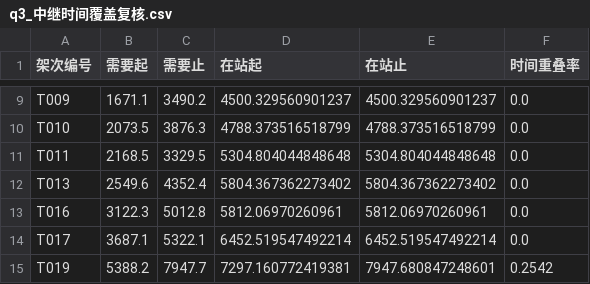
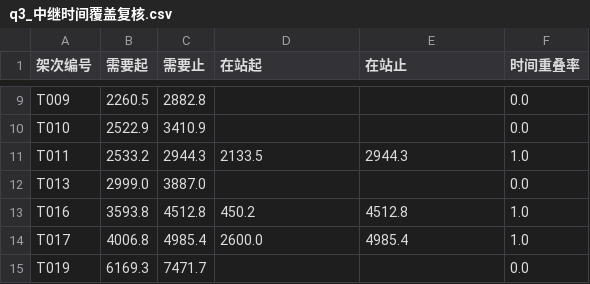
Before and after one commit to starfruitsz/MathAgent, a CSV file: outputs/q3/tables/q3_中继时间覆盖复核.csv, drawn as a sheet; only a part is shown, gaps mark what is left out; the diff covers the shown part only; the diff names each change by its address in the sheet, - before the commit and + after, or states it on an @@ line.

```diff
--- a/outputs/q3/tables/q3_中继时间覆盖复核.csv
+++ b/outputs/q3/tables/q3_中继时间覆盖复核.csv
-B9 (需要起): 1671.1
+B9 (需要起): 2260.5
-C9 (需要止): 3490.2
+C9 (需要止): 2882.8
-D9 (在站起): 4500.329560901237
+D9 (在站起): (empty)
-E9 (在站止): 4500.329560901237
+E9 (在站止): (empty)
-B10 (需要起): 2073.5
+B10 (需要起): 2522.9
-C10 (需要止): 3876.3
+C10 (需要止): 3410.9
-D10 (在站起): 4788.373516518799
+D10 (在站起): (empty)
-E10 (在站止): 4788.373516518799
+E10 (在站止): (empty)
-B11 (需要起): 2168.5
+B11 (需要起): 2533.2
-C11 (需要止): 3329.5
+C11 (需要止): 2944.3
-D11 (在站起): 5304.804044848648
+D11 (在站起): 2133.5
-E11 (在站止): 5304.804044848648
+E11 (在站止): 2944.3
-F11 (时间重叠率): 0.0
+F11 (时间重叠率): 1.0
-B12 (需要起): 2549.6
+B12 (需要起): 2999.0
-C12 (需要止): 4352.4
+C12 (需要止): 3887.0
-D12 (在站起): 5804.367362273402
+D12 (在站起): (empty)
-E12 (在站止): 5804.367362273402
+E12 (在站止): (empty)
-B13 (需要起): 3122.3
+B13 (需要起): 3593.8
-C13 (需要止): 5012.8
+C13 (需要止): 4512.8
-D13 (在站起): 5812.06970260961
+D13 (在站起): 450.2
-E13 (在站止): 5812.06970260961
+E13 (在站止): 4512.8
-F13:F14 (时间重叠率): 0.0
+F13:F14 (时间重叠率): 1.0
-B14 (需要起): 3687.1
+B14 (需要起): 4006.8
-C14 (需要止): 5322.1
+C14 (需要止): 4985.4
-D14 (在站起): 6452.519547492214
+D14 (在站起): 2600.0
-E14 (在站止): 6452.519547492214
+E14 (在站止): 4985.4
-B15 (需要起): 5388.2
+B15 (需要起): 6169.3
-C15 (需要止): 7947.7
+C15 (需要止): 7471.7
-D15 (在站起): 7297.160772419381
+D15 (在站起): (empty)
-E15 (在站止): 7947.680847248601
+E15 (在站止): (empty)
-F15 (时间重叠率): 0.2542
+F15 (时间重叠率): 0.0
```
Also changed, not shown: 61 edited cells elsewhere in this file, outputs/q3/tables/q3_中继架次.csv, outputs/q3/tables/q3_中继选址.csv, 13 other files.
